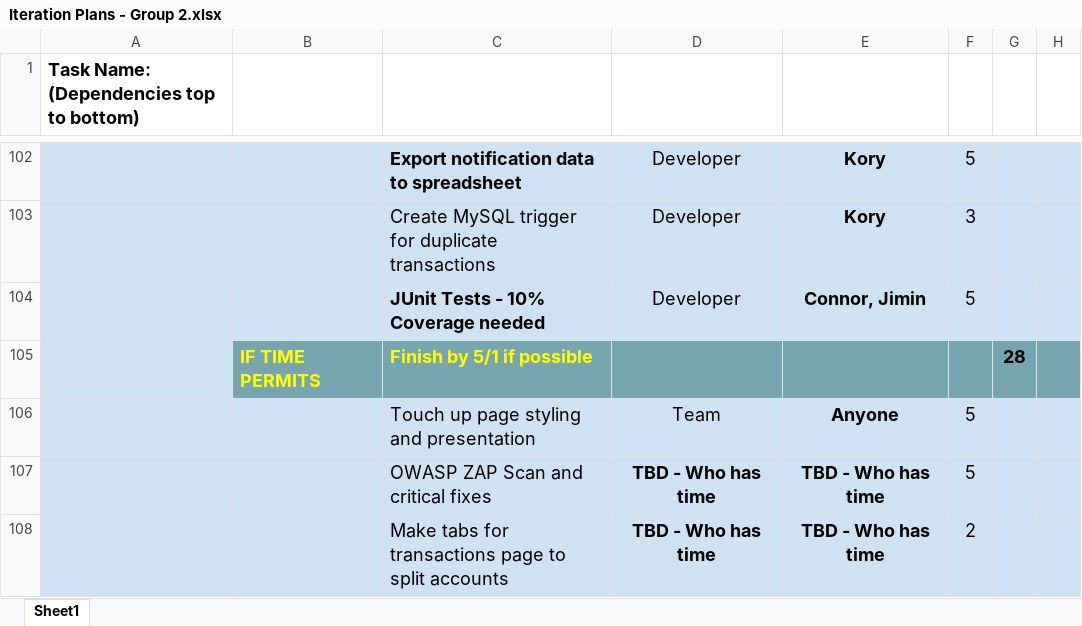
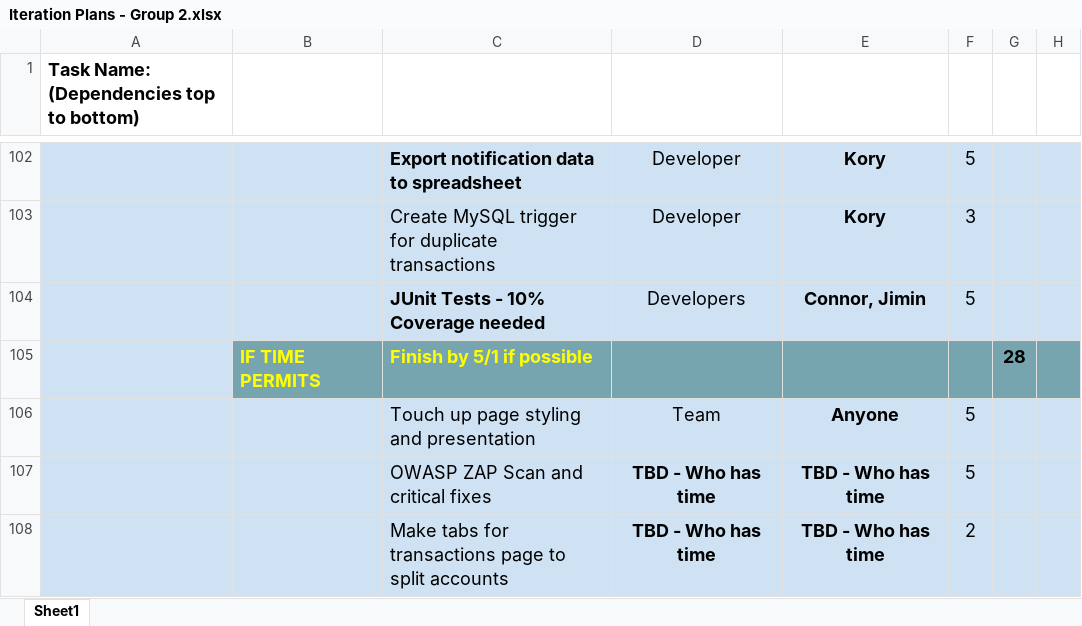
Before and after one commit to umkc-cs-451-2020-spring/Commerce-Notifications-Web-App, an Excel workbook: Documents/Iteration Plans - Group 2.xlsx, sheet Sheet1, drawn as a sheet; only a part is shown, gaps mark what is left out; values as stored, in another font and other column widths than the file's, no borders; the diff names each change by its address in the sheet, - before the commit and + after, or states it on an @@ line.

Commit message:
Update iteration plans

```diff
--- a/Documents/Iteration Plans - Group 2.xlsx (sheet Sheet1)
+++ b/Documents/Iteration Plans - Group 2.xlsx (sheet Sheet1)
-D104: Developer
+D104: Developers
```
